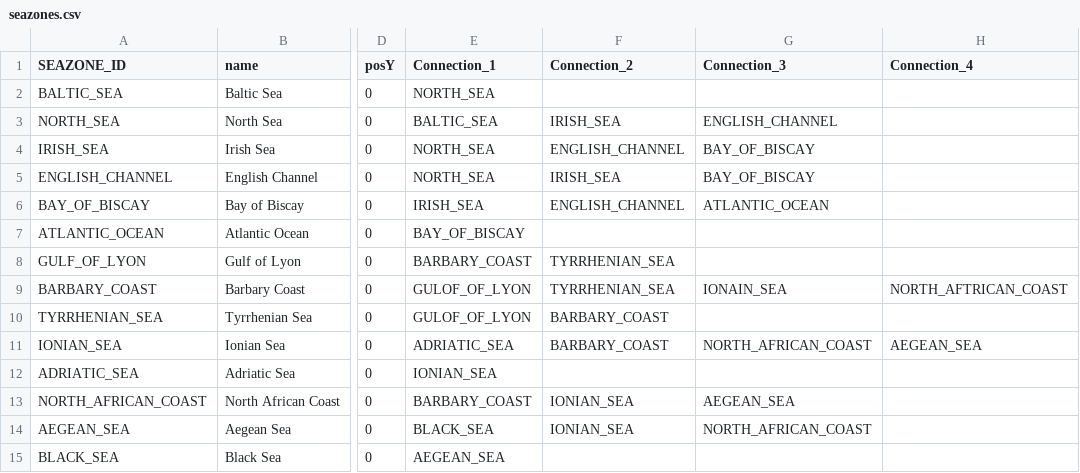
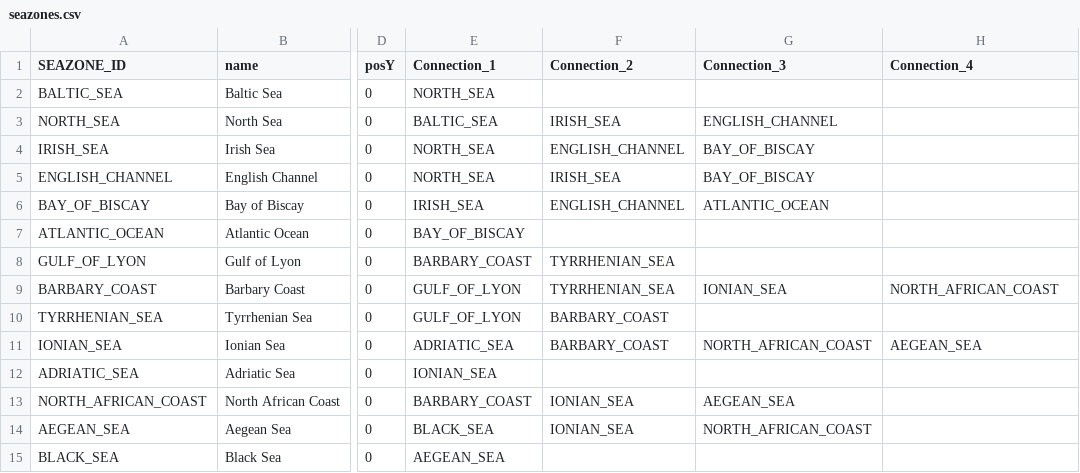
Before and after one commit to bga-his/bga-hereistand, a CSV file: HereIStandFork/misc/materials/seazones.csv, drawn as a sheet; only a part is shown, gaps mark what is left out; the diff names each change by its address in the sheet, - before the commit and + after, or states it on an @@ line.

Commit message:
changed make_materials.ruby

```diff
--- a/HereIStandFork/misc/materials/seazones.csv
+++ b/HereIStandFork/misc/materials/seazones.csv
-E9:E10 (Connection_1): GULOF_OF_LYON
+E9:E10 (Connection_1): GULF_OF_LYON
-G9 (Connection_3): IONAIN_SEA
+G9 (Connection_3): IONIAN_SEA
-H9 (Connection_4): NORTH_AFTRICAN_COAST
+H9 (Connection_4): NORTH_AFRICAN_COAST
```
Also changed, not shown: 8 other files.
